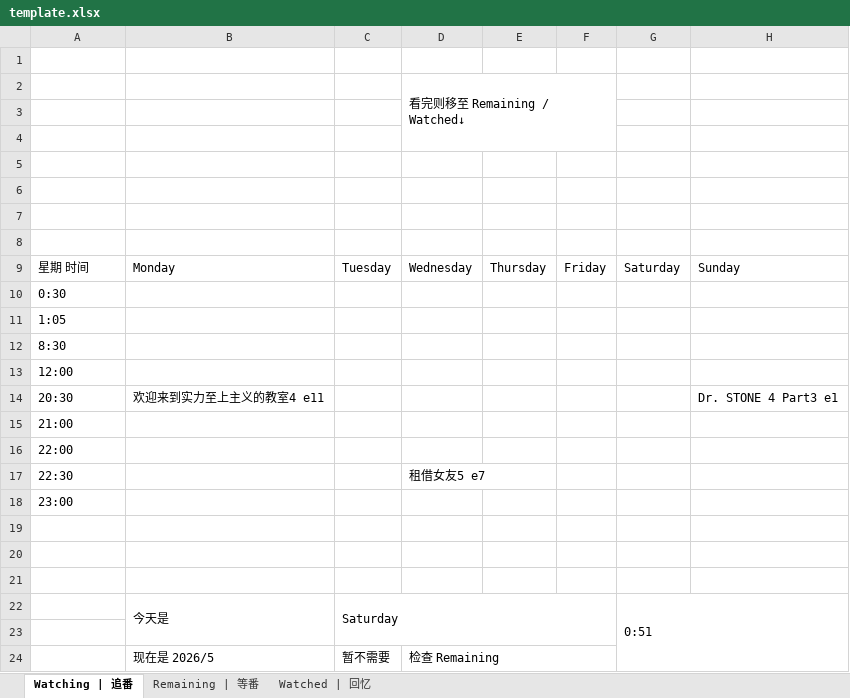
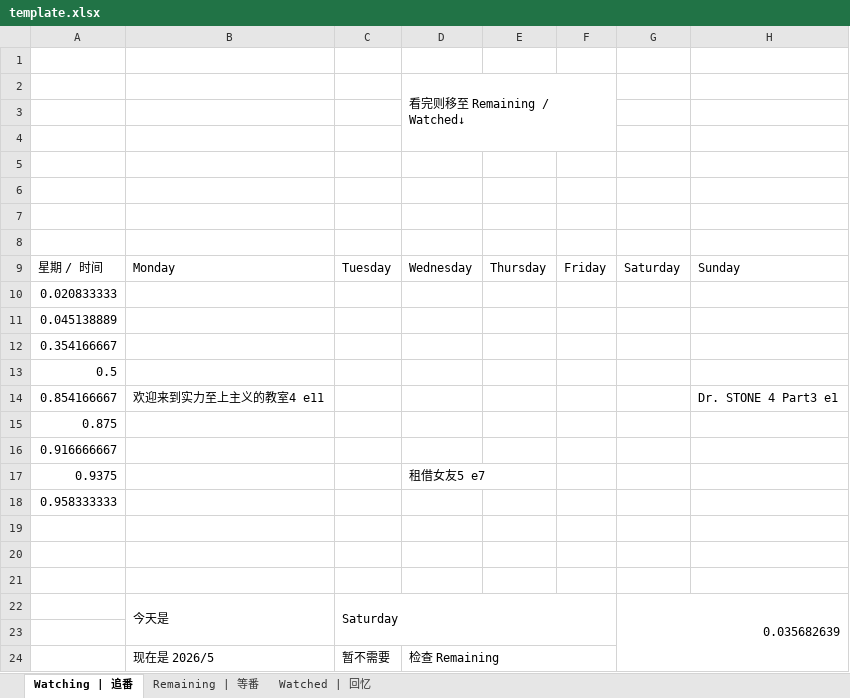
Before and after one commit to Emilelu/Project-Banager, an Excel workbook: template.xlsx, sheet Watching | 追番, drawn as a sheet; values as stored, in another font and other column widths than the file's, no cell formats; conditional formats not drawn; the diff names each change by its address in the sheet, - before the commit and + after, or states it on an @@ line.

```diff
--- a/template.xlsx (sheet Watching | 追番)
+++ b/template.xlsx (sheet Watching | 追番)
-A9: 星期 时间
+A9: 星期 / 时间
-A10: 0:30
+A10: 0.020833333
-A11: 1:05
+A11: 0.045138889
-A12: 8:30
+A12: 0.354166667
-A13: 12:00
+A13: 0.5
-A14: 20:30
+A14: 0.854166667
-A15: 21:00
+A15: 0.875
-A16: 22:00
+A16: 0.916666667
-A17: 22:30
+A17: 0.9375
-A18: 23:00
+A18: 0.958333333
-G22: 0:51
+G22: 0.035682639
```
Also changed, not shown: sheet Remaining | 等番, sheet Watched | 回忆, cell formats, 30 other files.
